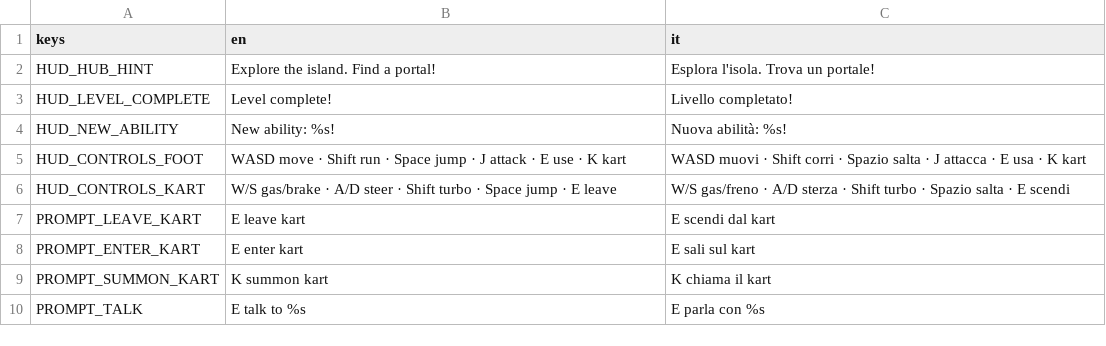
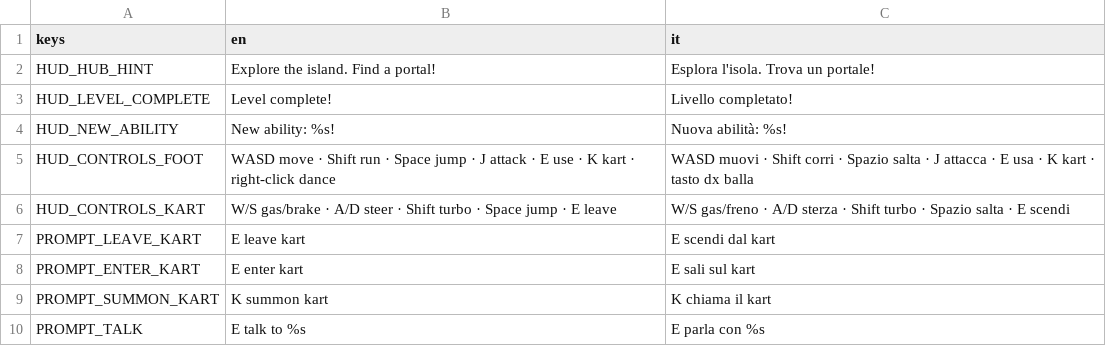
Before and after one commit to GabbroWick/KartWorld, a CSV file: translations/text.csv, drawn as a sheet; only a part is shown.

```diff
--- a/translations/text.csv
+++ b/translations/text.csv
@@ -4,3 +4,3 @@ HUD_LEVEL_COMPLETE,Level complete!,Livello completato!
 HUD_NEW_ABILITY,New ability: %s!,Nuova abilità: %s!
-HUD_CONTROLS_FOOT,WASD move · Shift run · Space jump · J attack · E use · K kart,WASD muovi · Shift corri · Spazio salta · J attacca · E usa · K kart
+HUD_CONTROLS_FOOT,WASD move · Shift run · Space jump · J attack · E use · K kart · right-click dance,WASD muovi · Shift corri · Spazio salta · J attacca · E usa · K kart · tasto dx balla
 HUD_CONTROLS_KART,W/S gas/brake · A/D steer · Shift turbo · Space jump · E leave,W/S gas/freno · A/D sterza · Shift turbo · Spazio salta · E scendi
```
Also changed, not shown: 17 other files.
